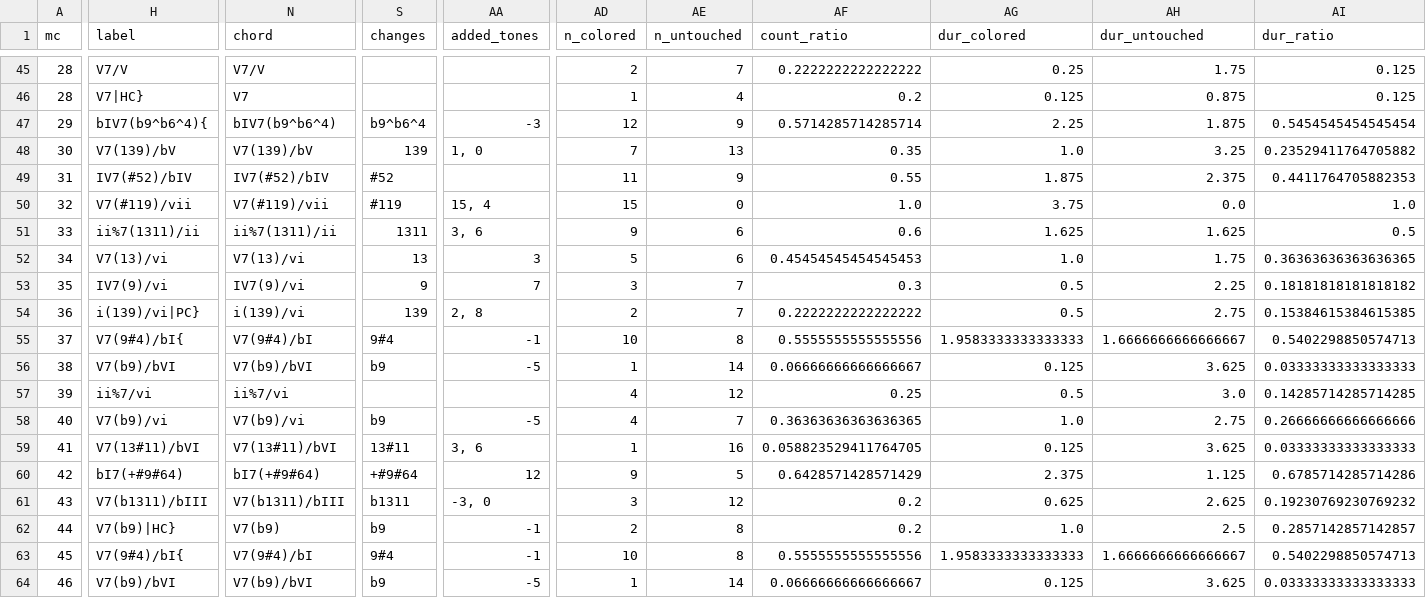
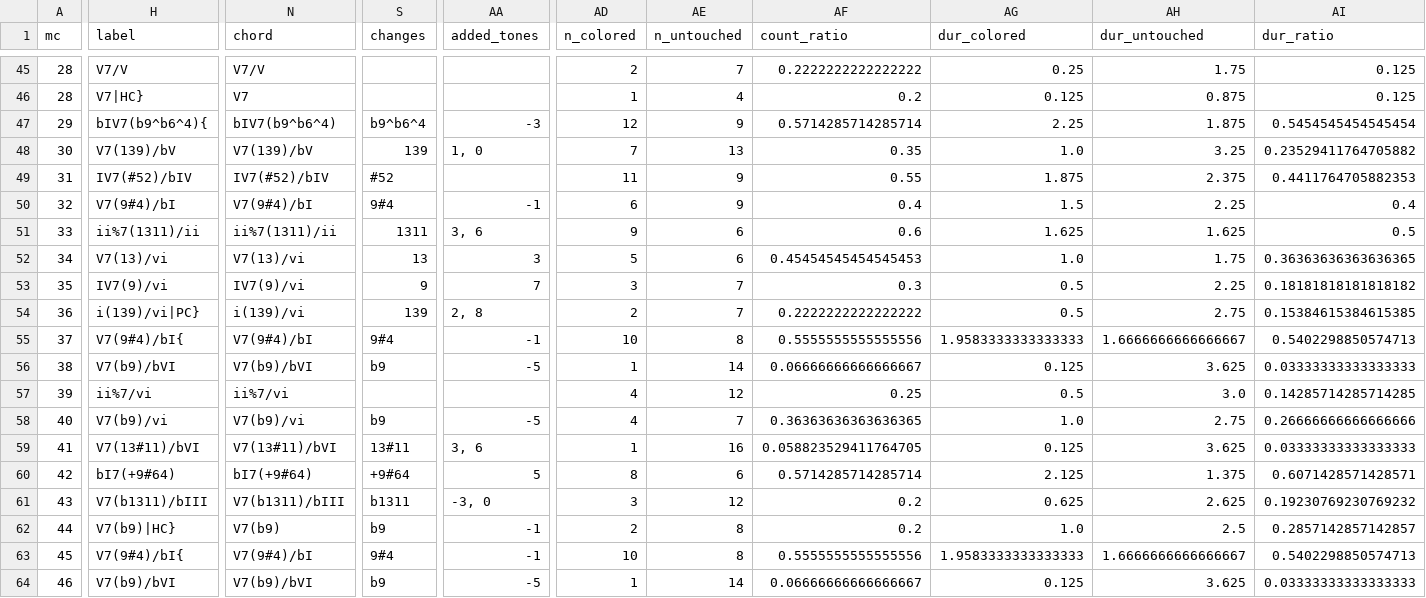
Before and after one commit to DCMLab/schulhoff_suite_dansante_en_jazz, a TSV file: reviewed/suite_dansante_en_jazz_3_waltz_reviewed.tsv, drawn as a sheet; only a part is shown, gaps mark what is left out; the diff covers the shown part only; the diff names each change by its address in the sheet, - before the commit and + after, or states it on an @@ line.

Commit message:
All warnings fine for mvt 3 Waltz except for the segno sign issue

```diff
--- a/reviewed/suite_dansante_en_jazz_3_waltz_reviewed.tsv
+++ b/reviewed/suite_dansante_en_jazz_3_waltz_reviewed.tsv
-H50 (label): V7(#119)/vii
+H50 (label): V7(9#4)/bI
-N50 (chord): V7(#119)/vii
+N50 (chord): V7(9#4)/bI
-S50 (changes): #119
+S50 (changes): 9#4
-AA50 (added_tones): 15, 4
+AA50 (added_tones): -1
-AD50 (n_colored): 15
+AD50 (n_colored): 6
-AE50 (n_untouched): 0
+AE50 (n_untouched): 9
-AF50 (count_ratio): 1.0
+AF50 (count_ratio): 0.4
-AG50 (dur_colored): 3.75
+AG50 (dur_colored): 1.5
-AH50 (dur_untouched): 0.0
+AH50 (dur_untouched): 2.25
-AI50 (dur_ratio): 1.0
+AI50 (dur_ratio): 0.4
-H60 (label): bI7(+#9#64)
+H60 (label): bI7(+9#64)
-N60 (chord): bI7(+#9#64)
+N60 (chord): bI7(+9#64)
-S60 (changes): +#9#64
+S60 (changes): +9#64
-AA60 (added_tones): 12
+AA60 (added_tones): 5
-AD60 (n_colored): 9
+AD60 (n_colored): 8
-AE60 (n_untouched): 5
+AE60 (n_untouched): 6
-AF60 (count_ratio): 0.6428571428571429
+AF60 (count_ratio): 0.5714285714285714
-AG60 (dur_colored): 2.375
+AG60 (dur_colored): 2.125
-AH60 (dur_untouched): 1.125
+AH60 (dur_untouched): 1.375
-AI60 (dur_ratio): 0.6785714285714286
+AI60 (dur_ratio): 0.6071428571428571
```
Also changed, not shown: 4 edited cells elsewhere in this file, chords/suite_dansante_en_jazz_3_waltz.chords.tsv, harmonies/suite_dansante_en_jazz_3_waltz.harmonies.tsv, 6 other files.
